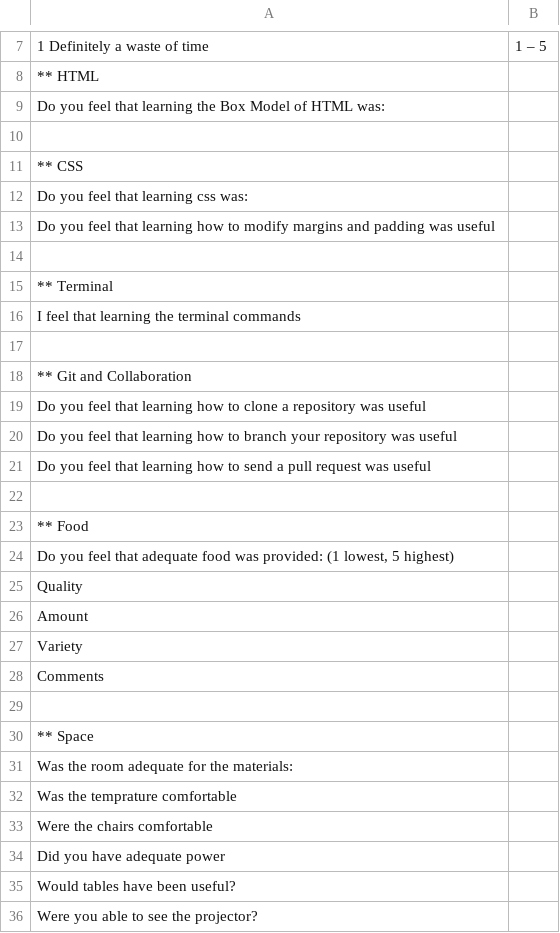
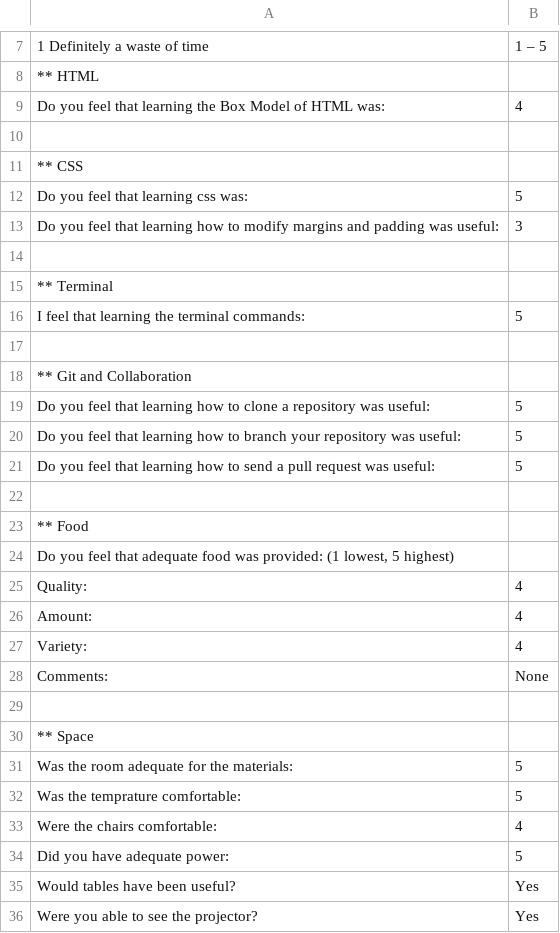
Before and after one commit to EvanMisshula/residentSurvey, a CSV file: residents/Sp2016/jihoon-oh/jihoon-ohSurvey.csv, drawn as a sheet; only a part is shown, gaps mark what is left out; removed rows and columns are numbered as before the commit, all else as after; the diff covers the shown part only; the diff names each change by its address in the sheet, - before the commit and + after, or states it on an @@ line.

```diff
--- a/residents/Sp2016/jihoon-oh/jihoon-ohSurvey.csv
+++ b/residents/Sp2016/jihoon-oh/jihoon-ohSurvey.csv
-B9: (empty)
+B9: 4
-B12: (empty)
+B12: 5
-row 13: Do you feel that learning how to modify margins and padding was useful
+row 13: Do you feel that learning how to modify margins and padding was useful: | 3
-row 16: I feel that learning the terminal commands
+row 16: I feel that learning the terminal commands: | 5
-row 19: Do you feel that learning how to clone a repository was useful
-row 20: Do you feel that learning how to branch your repository was useful
-row 21: Do you feel that learning how to send a pull request was useful
+row 19: Do you feel that learning how to clone a repository was useful: | 5
+row 20: Do you feel that learning how to branch your repository was useful: | 5
+row 21: Do you feel that learning how to send a pull request was useful: | 5
-row 25: Quality
-row 26: Amount
-row 27: Variety
-row 28: Comments
+row 25: Quality: | 4
+row 26: Amount: | 4
+row 27: Variety: | 4
+row 28: Comments: | None
-B31: (empty)
+B31: 5
-row 32: Was the temprature comfortable
-row 33: Were the chairs comfortable
-row 34: Did you have adequate power
+row 32: Was the temprature comfortable: | 5
+row 33: Were the chairs comfortable: | 4
+row 34: Did you have adequate power: | 5
-B35:B36: (empty)
+B35:B36: Yes
```
Also changed, not shown: 5 added rows, 5 removed rows and 62 edited cells elsewhere in this file, 2 other files.
